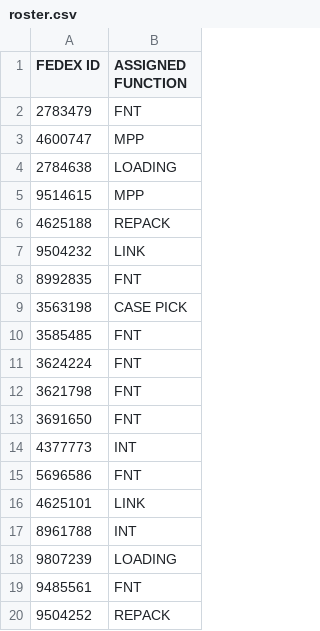
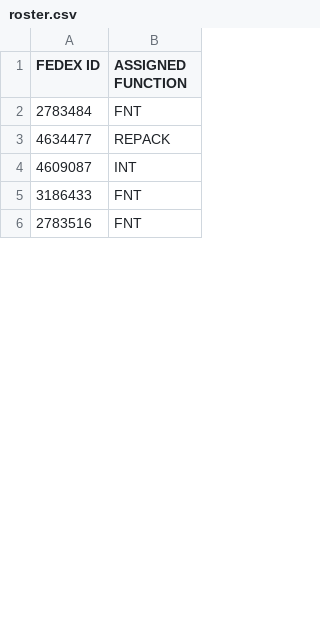
Before and after one commit to FSCFERRERO/ferrero-roster, a CSV file: roster.csv, drawn as a sheet; only a part is shown; the diff covers the shown part only.

Commit message:
Update roster.csv

```diff
--- a/roster.csv
+++ b/roster.csv
@@ -1,20 +1,6 @@
 FEDEX ID,ASSIGNED FUNCTION
-2783479	,FNT
-4600747	,MPP
-2784638	,LOADING
-9514615	,MPP
-4625188	,REPACK
-9504232	,LINK
-8992835	,FNT
-3563198	,CASE PICK
-3585485	,FNT
-3624224	,FNT
-3621798	,FNT
-3691650	,FNT
-4377773	,INT
-5696586	,FNT
-4625101	,LINK
-8961788	,INT
-9807239	,LOADING
-9485561	,FNT
-9504252	,REPACK
+2783484	,FNT
+4634477	,REPACK
+4609087	,INT
+3186433	,FNT
+2783516	,FNT
```
Also changed, not shown: 16 added rows and 9 removed rows elsewhere in this file.
